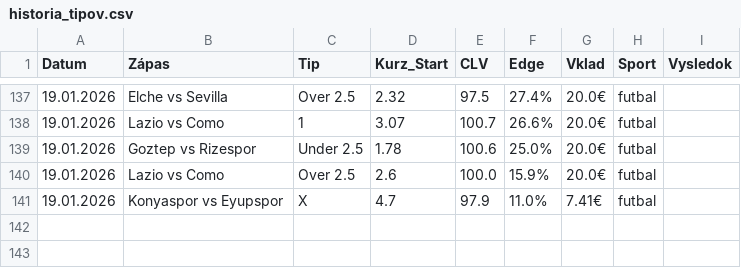
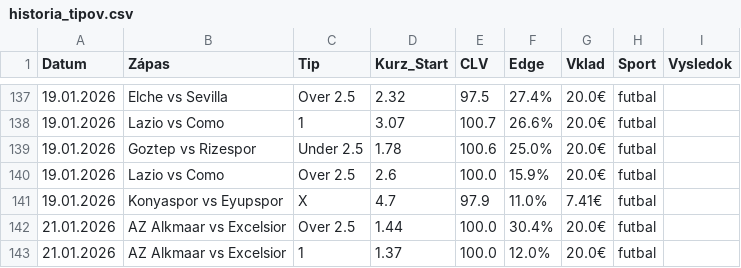
Before and after one commit to marianmatus73-dot/Futbal_dnes, a CSV file: historia_tipov.csv, drawn as a sheet; only a part is shown, gaps mark what is left out; the diff names each change by its address in the sheet, - before the commit and + after, or states it on an @@ line.

```diff
--- a/historia_tipov.csv
+++ b/historia_tipov.csv
+row 142: 21.01.2026 | AZ Alkmaar vs Excelsior | Over 2.5 | 1.44 | 100.0 | 30.4% | 20.0€ | futbal
+row 143: 21.01.2026 | AZ Alkmaar vs Excelsior | 1 | 1.37 | 100.0 | 12.0% | 20.0€ | futbal
```
